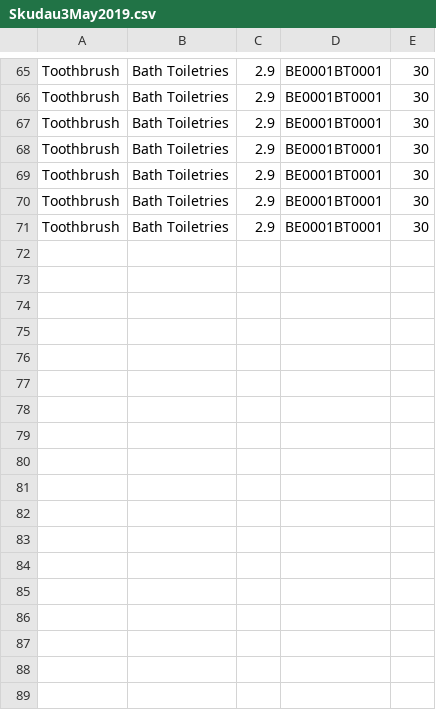
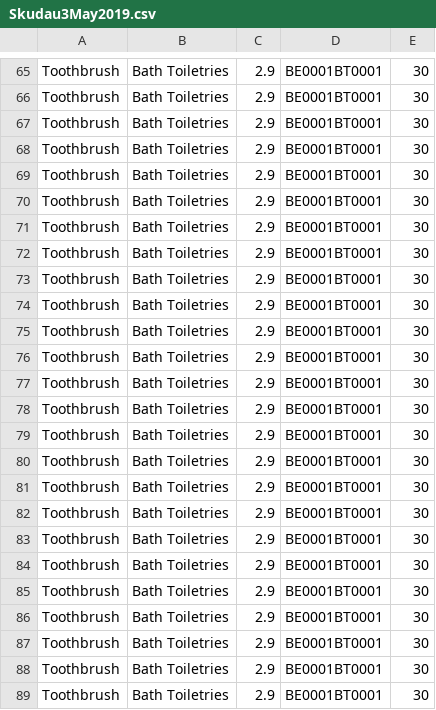
Before and after one commit to ammar169/Inventory-System, a CSV file: Inventory System Interface v1.0.0/Skudau3May2019.csv, drawn as a sheet; only a part is shown, gaps mark what is left out; the diff names each change by its address in the sheet, - before the commit and + after, or states it on an @@ line.

```diff
--- a/Inventory System Interface v1.0.0/Skudau3May2019.csv
+++ b/Inventory System Interface v1.0.0/Skudau3May2019.csv
+row 72: Toothbrush | Bath Toiletries | 2.9 | BE0001BT0001 | 30
+row 73: Toothbrush | Bath Toiletries | 2.9 | BE0001BT0001 | 30
+row 74: Toothbrush | Bath Toiletries | 2.9 | BE0001BT0001 | 30
+row 75: Toothbrush | Bath Toiletries | 2.9 | BE0001BT0001 | 30
+row 76: Toothbrush | Bath Toiletries | 2.9 | BE0001BT0001 | 30
+row 77: Toothbrush | Bath Toiletries | 2.9 | BE0001BT0001 | 30
+row 78: Toothbrush | Bath Toiletries | 2.9 | BE0001BT0001 | 30
+row 79: Toothbrush | Bath Toiletries | 2.9 | BE0001BT0001 | 30
+row 80: Toothbrush | Bath Toiletries | 2.9 | BE0001BT0001 | 30
+row 81: Toothbrush | Bath Toiletries | 2.9 | BE0001BT0001 | 30
+row 82: Toothbrush | Bath Toiletries | 2.9 | BE0001BT0001 | 30
+row 83: Toothbrush | Bath Toiletries | 2.9 | BE0001BT0001 | 30
+row 84: Toothbrush | Bath Toiletries | 2.9 | BE0001BT0001 | 30
+row 85: Toothbrush | Bath Toiletries | 2.9 | BE0001BT0001 | 30
+row 86: Toothbrush | Bath Toiletries | 2.9 | BE0001BT0001 | 30
+row 87: Toothbrush | Bath Toiletries | 2.9 | BE0001BT0001 | 30
+row 88: Toothbrush | Bath Toiletries | 2.9 | BE0001BT0001 | 30
+row 89: Toothbrush | Bath Toiletries | 2.9 | BE0001BT0001 | 30
```
Also changed, not shown: Inventory System Interface v1.0.0/Skudau.csv, 5 other files.
